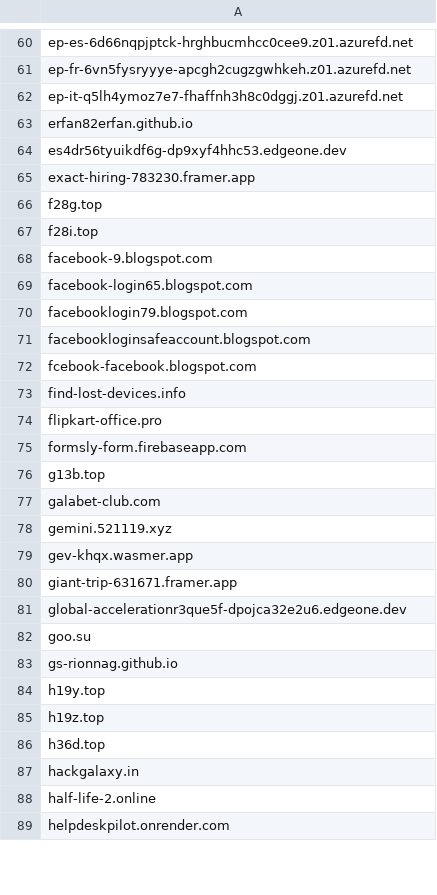
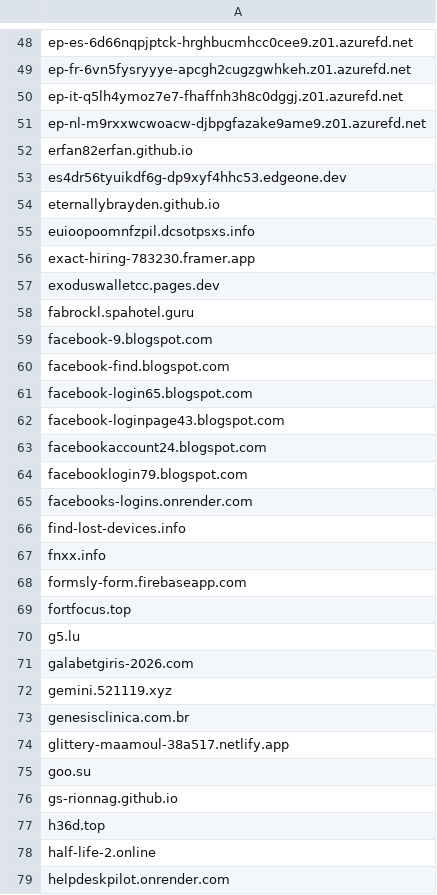
Before and after one commit to external-sources/hosts-sources, a CSV file: data/openfish/domain.csv, drawn as a sheet; only a part is shown, gaps mark what is left out; the diff covers the shown part only.

Commit message:
Committed new lists day: 200 of year 2026 14:57:10

```diff
--- a/data/openfish/domain.csv
+++ b/data/openfish/domain.csv
@@ -62,27 +50,29 @@ ep-fr-6vn5fysryyye-apcgh2cugzgwhkeh.z01.azurefd.net
 ep-it-q5lh4ymoz7e7-fhaffnh3h8c0dggj.z01.azurefd.net
+ep-nl-m9rxxwcwoacw-djbpgfazake9ame9.z01.azurefd.net
 erfan82erfan.github.io
 es4dr56tyuikdf6g-dp9xyf4hhc53.edgeone.dev
+eternallybrayden.github.io
+euioopoomnfzpil.dcsotpsxs.info
 exact-hiring-783230.framer.app
-f28g.top
-f28i.top
+exoduswalletcc.pages.dev
+fabrockl.spahotel.guru
 facebook-9.blogspot.com
+facebook-find.blogspot.com
 facebook-login65.blogspot.com
+facebook-loginpage43.blogspot.com
+facebookaccount24.blogspot.com
 facebooklogin79.blogspot.com
-facebookloginsafeaccount.blogspot.com
-fcebook-facebook.blogspot.com
+facebooks-logins.onrender.com
 find-lost-devices.info
-flipkart-office.pro
+fnxx.info
 formsly-form.firebaseapp.com
-g13b.top
-galabet-club.com
+fortfocus.top
+g5.lu
+galabetgiris-2026.com
 gemini.521119.xyz
-gev-khqx.wasmer.app
-giant-trip-631671.framer.app
-global-accelerationr3que5f-dpojca32e2u6.edgeone.dev
+genesisclinica.com.br
+glittery-maamoul-38a517.netlify.app
 goo.su
 gs-rionnag.github.io
-h19y.top
-h19z.top
 h36d.top
-hackgalaxy.in
 half-life-2.online
```
Also changed, not shown: 41 added rows, 66 removed rows and 59 edited cells elsewhere in this file, data/urlhausAbuseCh.csv, 1 other file.
